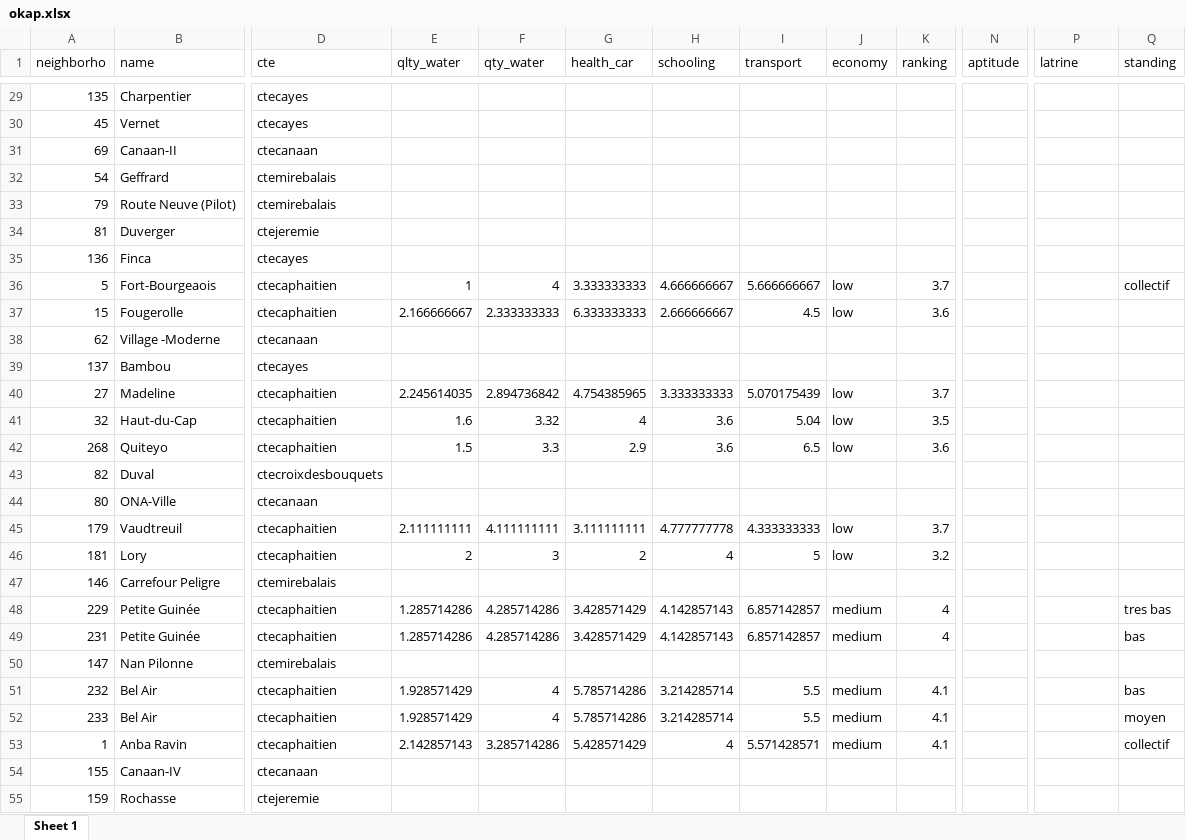
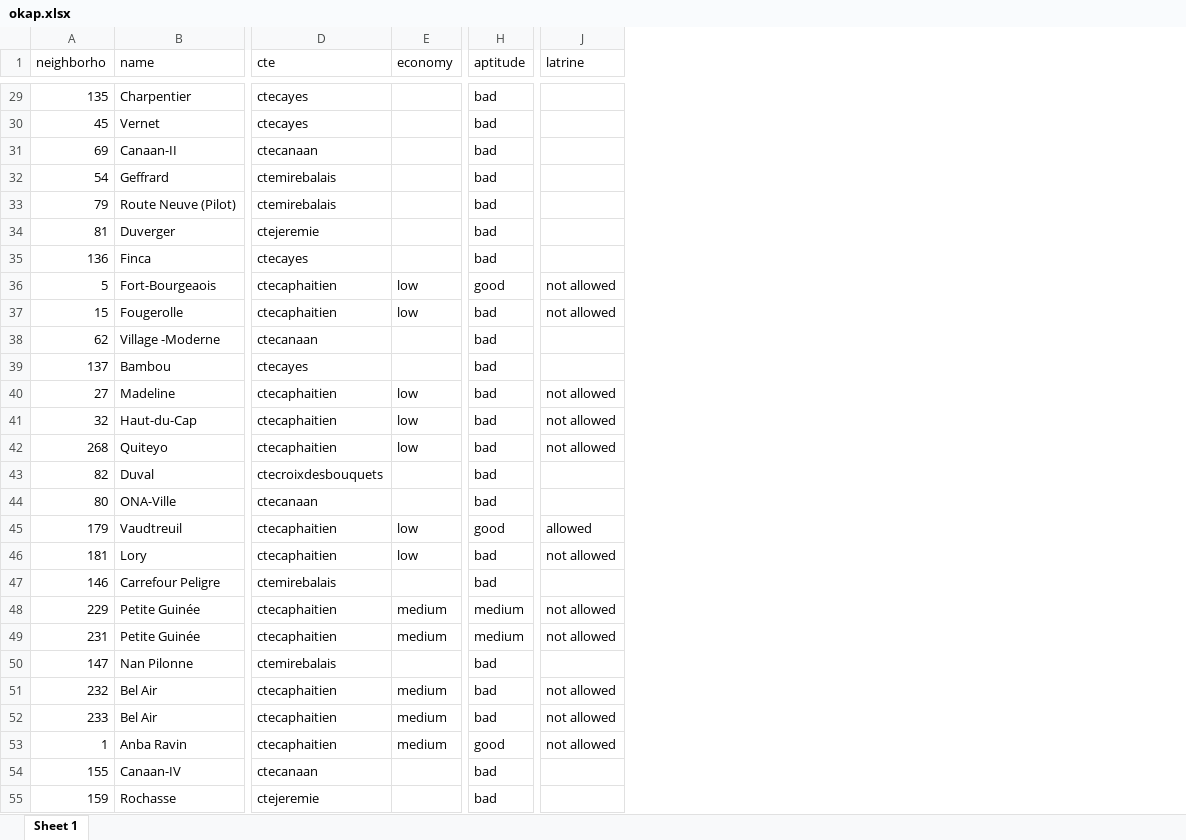
Before and after one commit to openwashdata/cbssuitabilityhaiti, an Excel workbook: inst/extdata/okap.xlsx, sheet Sheet 1, drawn as a sheet; only a part is shown, gaps mark what is left out; values as stored, in another font and other column widths than the file's, no borders; removed rows and columns are numbered as before the commit, all else as after; the diff covers the shown part only; the diff names each change by its address in the sheet, - before the commit and + after, or states it on an @@ line.

```diff
--- a/inst/extdata/okap.xlsx (sheet Sheet 1)
+++ b/inst/extdata/okap.xlsx (sheet Sheet 1)
-column E (qlty_water), rows 36-53: 1 | 2.166666667 |  |  | 2.245614035 | 1.6 | 1.5 |  |  | 2.111111111 | 2 |  | 1.285714286 | 1.285714286 |  | 1.928571429 | 1.928571429 | 2.142857143
-column F (qty_water), rows 36-53: 4 | 2.333333333 |  |  | 2.894736842 | 3.32 | 3.3 |  |  | 4.111111111 | 3 |  | 4.285714286 | 4.285714286 |  | 4 | 4 | 3.285714286
-column G (health_car), rows 36-53: 3.333333333 | 6.333333333 |  |  | 4.754385965 | 4 | 2.9 |  |  | 3.111111111 | 2 |  | 3.428571429 | 3.428571429 |  | 5.785714286 | 5.785714286 | 5.428571429
-column H (schooling), rows 36-53: 4.666666667 | 2.666666667 |  |  | 3.333333333 | 3.6 | 3.6 |  |  | 4.777777778 | 4 |  | 4.142857143 | 4.142857143 |  | 3.214285714 | 3.214285714 | 4
-column I (transport), rows 36-53: 5.666666667 | 4.5 |  |  | 5.070175439 | 5.04 | 6.5 |  |  | 4.333333333 | 5 |  | 6.857142857 | 6.857142857 |  | 5.5 | 5.5 | 5.571428571
-column K (ranking), rows 36-53: 3.7 | 3.6 |  |  | 3.7 | 3.5 | 3.6 |  |  | 3.7 | 3.2 |  | 4 | 4 |  | 4.1 | 4.1 | 4.1
-column Q (standing), rows 36-53: collectif |  |  |  |  |  |  |  |  |  |  |  | tres bas | bas |  | bas | moyen | collectif
-H29:H35 (aptitude): (empty)
+H29:H35 (aptitude): bad
-H36 (aptitude): (empty)
+H36 (aptitude): good
-J36:J37 (latrine): (empty)
+J36:J37 (latrine): not allowed
-H37:H44 (aptitude): (empty)
+H37:H44 (aptitude): bad
-J40:J42 (latrine): (empty)
+J40:J42 (latrine): not allowed
-H45 (aptitude): (empty)
+H45 (aptitude): good
-J45 (latrine): (empty)
+J45 (latrine): allowed
-H46:H47 (aptitude): (empty)
+H46:H47 (aptitude): bad
-J46 (latrine): (empty)
+J46 (latrine): not allowed
-H48:H49 (aptitude): (empty)
+H48:H49 (aptitude): medium
-J48:J49 (latrine): (empty)
+J48:J49 (latrine): not allowed
-H50:H52 (aptitude): (empty)
+H50:H52 (aptitude): bad
-J51:J53 (latrine): (empty)
+J51:J53 (latrine): not allowed
-H53 (aptitude): (empty)
+H53 (aptitude): good
-H54:H55 (aptitude): (empty)
+H54:H55 (aptitude): bad
```
Also changed, not shown: 257 edited cells elsewhere in this sheet, inst/extdata/mwater.xlsx, 10 other files.
